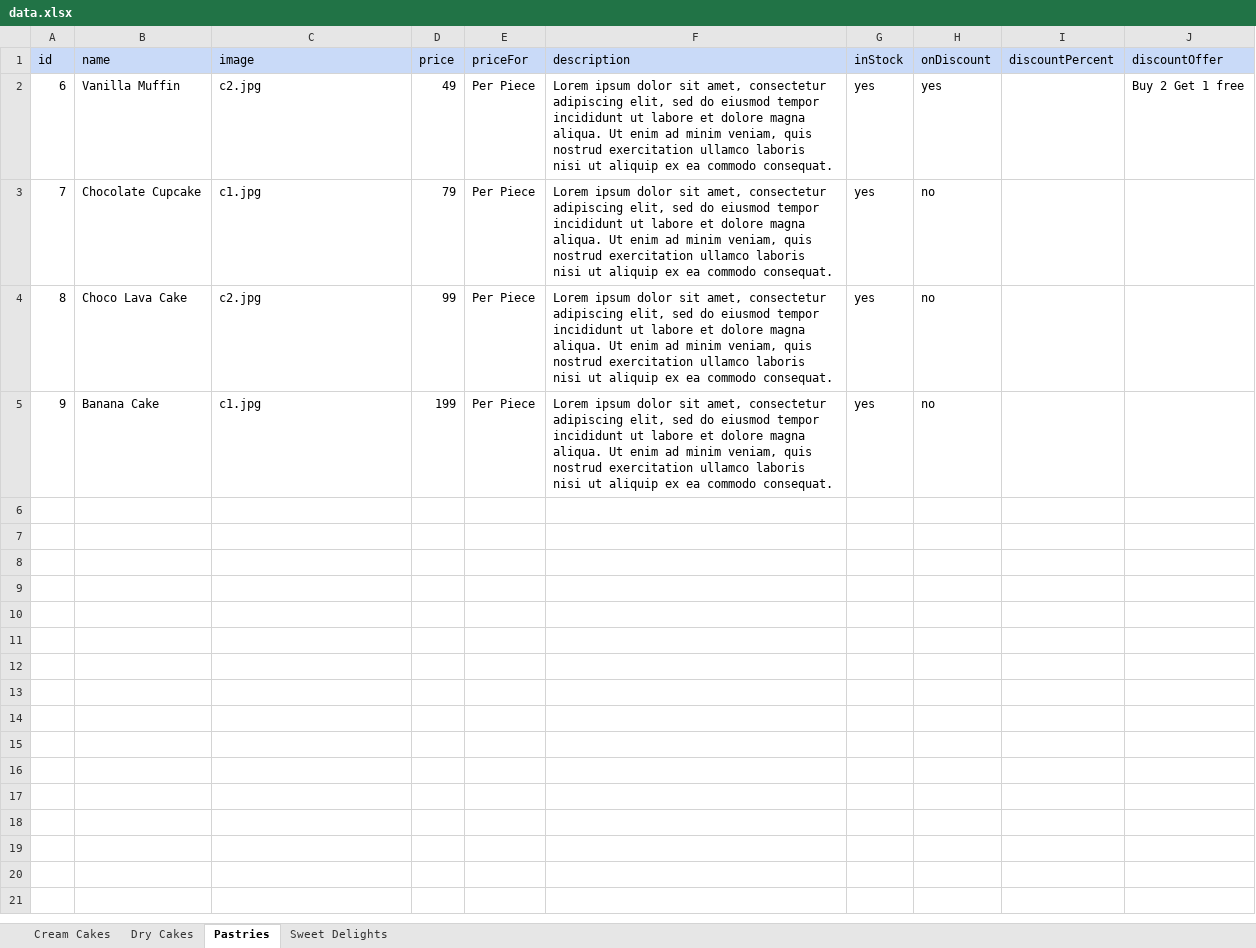
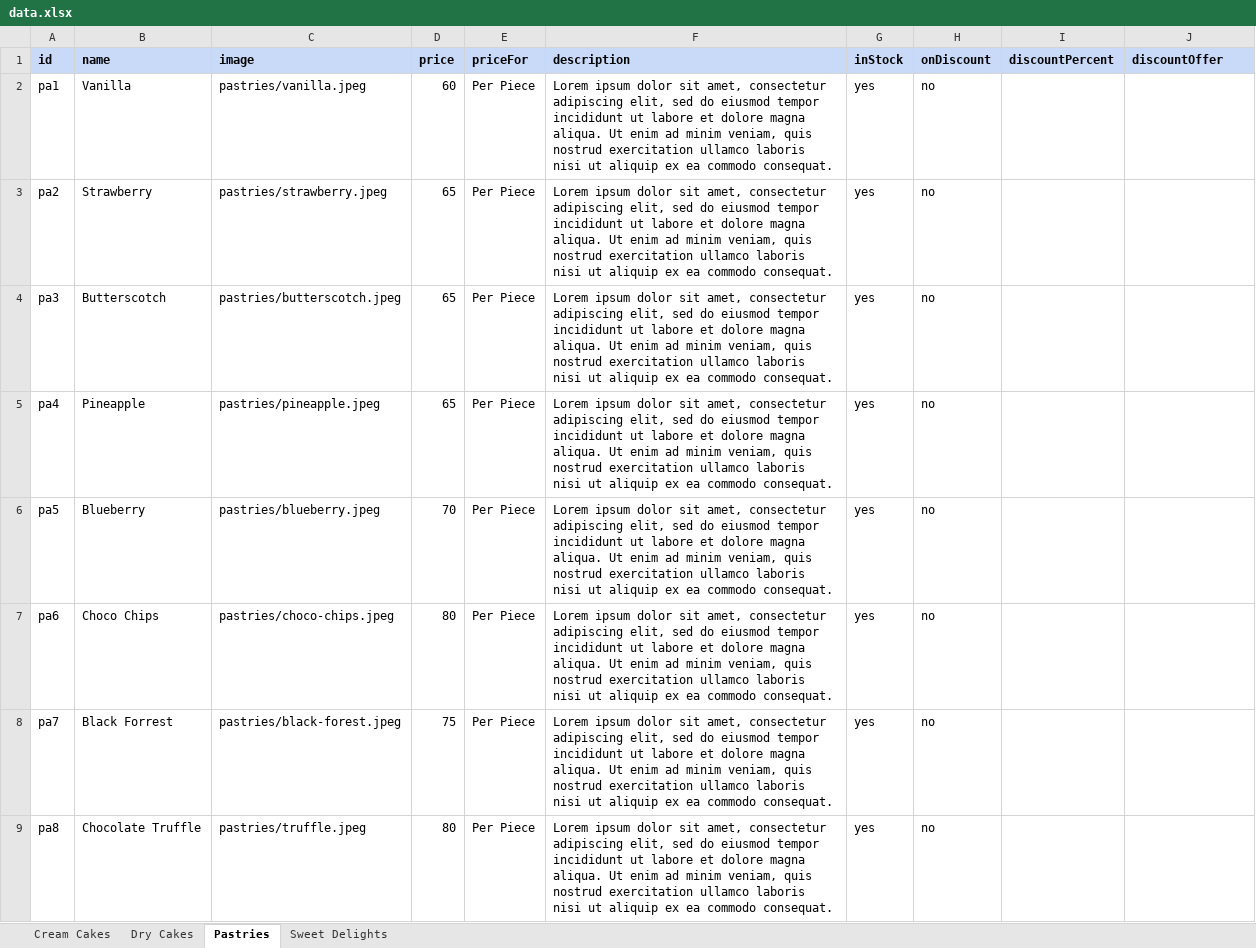
Before and after one commit to cakeoclock/cakeoclock.github.io, an Excel workbook: public/data/data.xlsx, sheet Pastries, drawn as a sheet; values as stored, in another font and other column widths than the file's, no borders; charts and pictures not drawn; removed rows and columns are numbered as before the commit, all else as after; the diff names each change by its address in the sheet, - before the commit and + after, or states it on an @@ line.

Commit message:
add images

```diff
--- a/public/data/data.xlsx (sheet Pastries)
+++ b/public/data/data.xlsx (sheet Pastries)
-A1:J1 bold: off
+A1:J1 bold: on
-row 2: 6 | Vanilla Muffin | c2.jpg | 49 | Per Piece | Lorem ipsum dolor sit amet, consectetur adipiscing elit, sed do eiusmod tempor incididunt ut labore et dolore magna aliqua. Ut enim ad minim veniam, quis nostrud exercitation ullamco laboris nisi ut aliquip ex ea commodo consequat. | yes | yes |  | Buy 2 Get 1 free
+row 2: pa1 | Vanilla | pastries/vanilla.jpeg | 60 | Per Piece | Lorem ipsum dolor sit amet, consectetur adipiscing elit, sed do eiusmod tempor incididunt ut labore et dolore magna aliqua. Ut enim ad minim veniam, quis nostrud exercitation ullamco laboris nisi ut aliquip ex ea commodo consequat. | yes | no
+row 3: pa2 | Strawberry | pastries/strawberry.jpeg | 65 | Per Piece | Lorem ipsum dolor sit amet, consectetur adipiscing elit, sed do eiusmod tempor incididunt ut labore et dolore magna aliqua. Ut enim ad minim veniam, quis nostrud exercitation ullamco laboris nisi ut aliquip ex ea commodo consequat. | yes | no
+row 4: pa3 | Butterscotch | pastries/butterscotch.jpeg | 65 | Per Piece | Lorem ipsum dolor sit amet, consectetur adipiscing elit, sed do eiusmod tempor incididunt ut labore et dolore magna aliqua. Ut enim ad minim veniam, quis nostrud exercitation ullamco laboris nisi ut aliquip ex ea commodo consequat. | yes | no
+row 5: pa4 | Pineapple | pastries/pineapple.jpeg | 65 | Per Piece | Lorem ipsum dolor sit amet, consectetur adipiscing elit, sed do eiusmod tempor incididunt ut labore et dolore magna aliqua. Ut enim ad minim veniam, quis nostrud exercitation ullamco laboris nisi ut aliquip ex ea commodo consequat. | yes | no
+row 6: pa5 | Blueberry | pastries/blueberry.jpeg | 70 | Per Piece | Lorem ipsum dolor sit amet, consectetur adipiscing elit, sed do eiusmod tempor incididunt ut labore et dolore magna aliqua. Ut enim ad minim veniam, quis nostrud exercitation ullamco laboris nisi ut aliquip ex ea commodo consequat. | yes | no
+row 7: pa6 | Choco Chips | pastries/choco-chips.jpeg | 80 | Per Piece | Lorem ipsum dolor sit amet, consectetur adipiscing elit, sed do eiusmod tempor incididunt ut labore et dolore magna aliqua. Ut enim ad minim veniam, quis nostrud exercitation ullamco laboris nisi ut aliquip ex ea commodo consequat. | yes | no
-A8 (id): 7
+A8 (id): pa7
-B8 (name): Chocolate Cupcake
+B8 (name): Black Forrest
-C8 (image): c1.jpg
+C8 (image): pastries/black-forest.jpeg
-D8 (price): 79
+D8 (price): 75
-A9 (id): 8
+A9 (id): pa8
-B9 (name): Choco Lava Cake
+B9 (name): Chocolate Truffle
-C9 (image): c2.jpg
+C9 (image): pastries/truffle.jpeg
-D9 (price): 99
+D9 (price): 80
-row 5: 9 | Banana Cake | c1.jpg | 199 | Per Piece | Lorem ipsum dolor sit amet, consectetur adipiscing elit, sed do eiusmod tempor incididunt ut labore et dolore magna aliqua. Ut enim ad minim veniam, quis nostrud exercitation ullamco laboris nisi ut aliquip ex ea commodo consequat. | yes | no
```
Also changed, not shown: sheet Cream Cakes, sheet Sweet Delights, sheet Dry Cakes, 27 other files.
